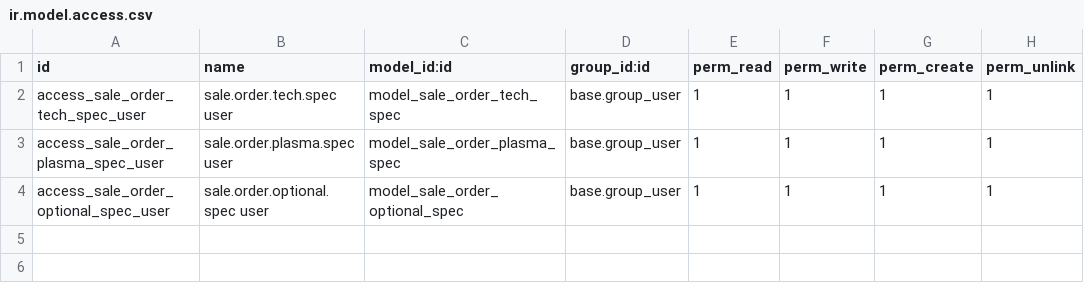
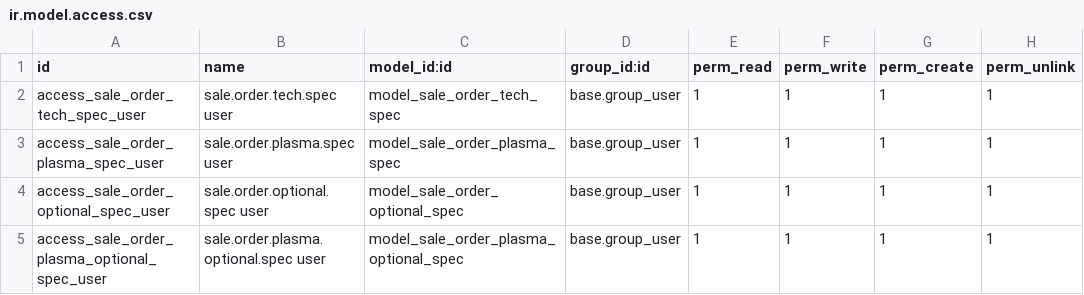
Before and after one commit to AbhishekJagzap29/Fineworth, a CSV file: laser_quotation_report/security/ir.model.access.csv, drawn as a sheet.

Commit message:
optional products editable in plasma quotation

```diff
--- a/laser_quotation_report/security/ir.model.access.csv
+++ b/laser_quotation_report/security/ir.model.access.csv
@@ -4 +4,2 @@ access_sale_order_plasma_spec_user,sale.order.plasma.spec user,model_sale_order_
 access_sale_order_optional_spec_user,sale.order.optional.spec user,model_sale_order_optional_spec,base.group_user,1,1,1,1
+access_sale_order_plasma_optional_spec_user,sale.order.plasma.optional.spec user,model_sale_order_plasma_optional_spec,base.group_user,1,1,1,1
```
Also changed, not shown: 5 other files.
